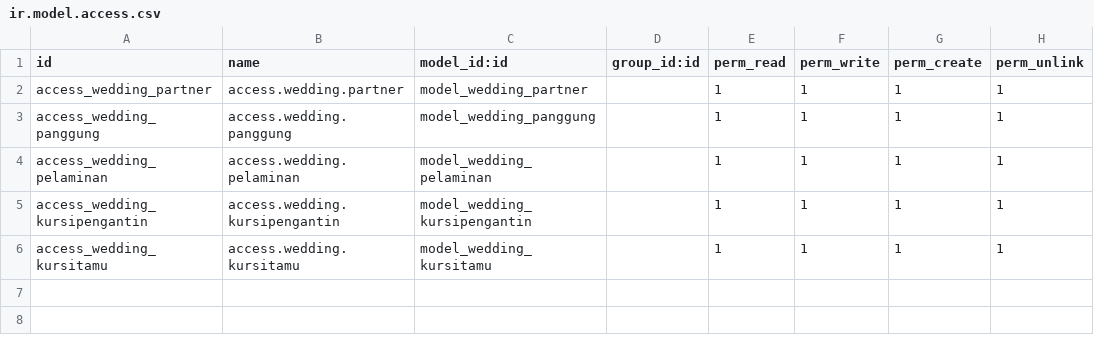
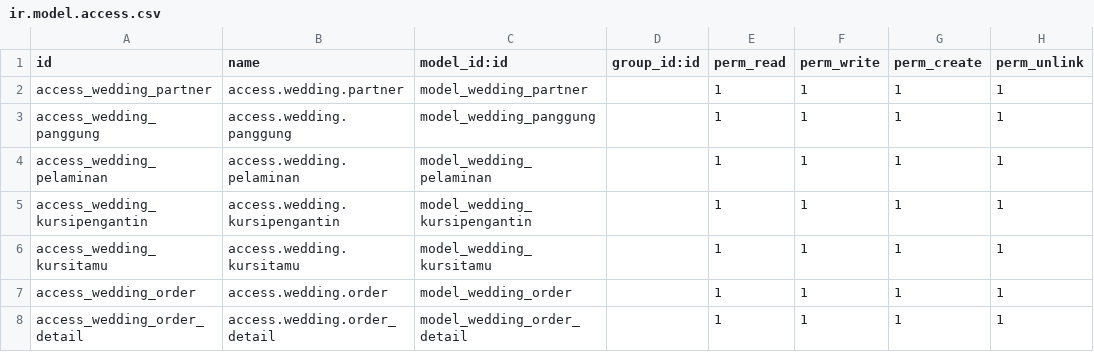
Before and after one commit to mfarrel/weddingorganizer-odoo14-dev, a CSV file: security/ir.model.access.csv, drawn as a sheet; the diff names each change by its address in the sheet, - before the commit and + after, or states it on an @@ line.

Commit message:
menambahkan order

```diff
--- a/security/ir.model.access.csv
+++ b/security/ir.model.access.csv
+row 7: access_wedding_order | access.wedding.order | model_wedding_order |  | 1 | 1 | 1 | 1
+row 8: access_wedding_order_detail | access.wedding.order_detail | model_wedding_order_detail |  | 1 | 1 | 1 | 1
```
Also changed, not shown: 5 other files.
